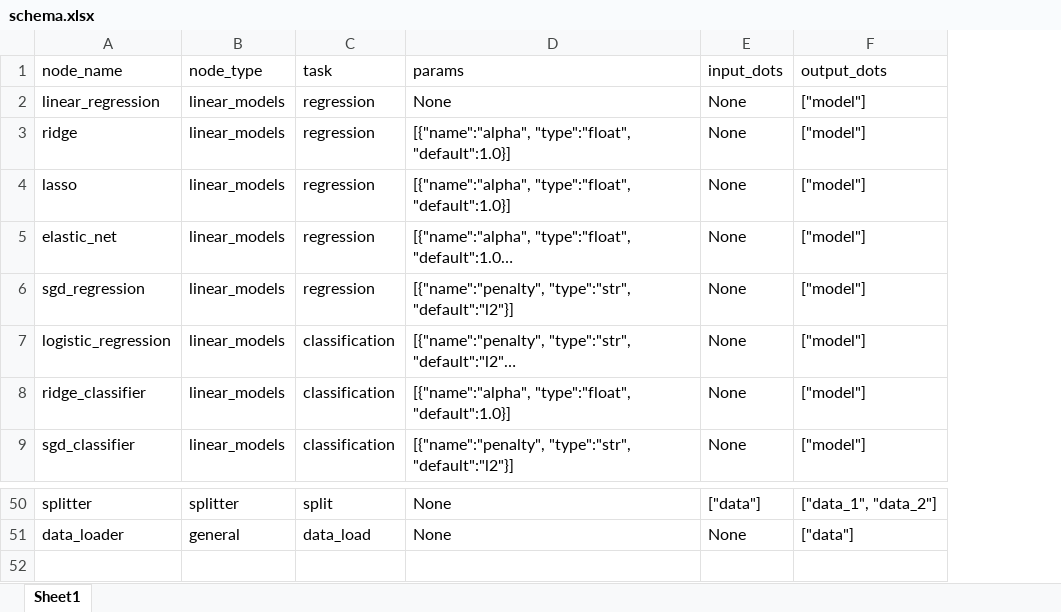
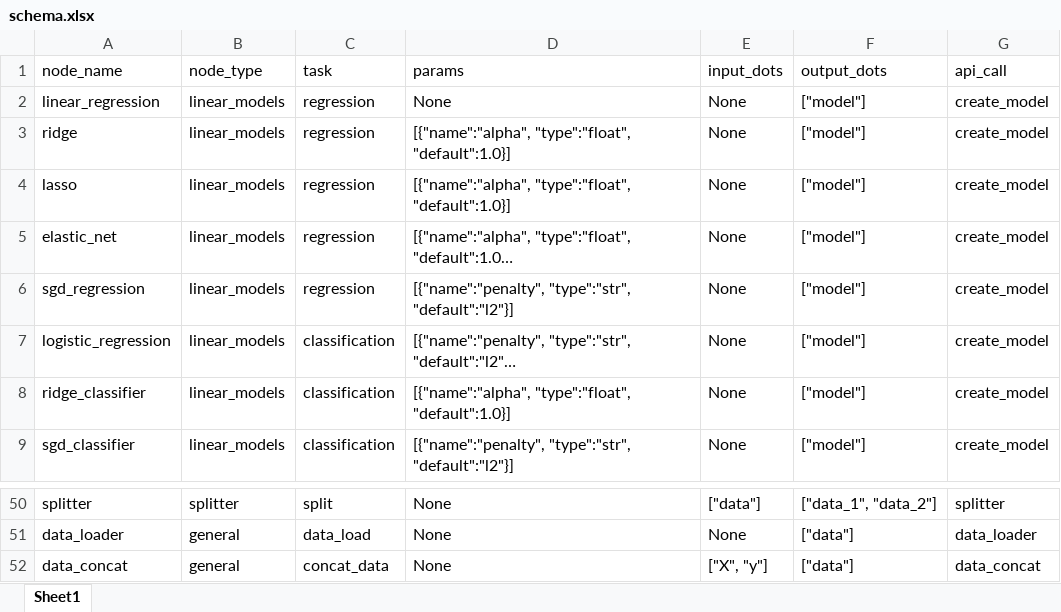
Before and after one commit to MoNafea01/AI-NO, an Excel workbook: project/core/nodes/schema.xlsx, sheet Sheet1, drawn as a sheet; only a part is shown, gaps mark what is left out; long unchanged cells end in …; values as stored, in another font and other column widths than the file's, no borders; the diff names each change by its address in the sheet, - before the commit and + after, or states it on an @@ line.

Commit message:
Add files via upload

```diff
--- a/project/core/nodes/schema.xlsx (sheet Sheet1)
+++ b/project/core/nodes/schema.xlsx (sheet Sheet1)
+column G (api_call), rows 2-9: all create_model; rows 50-51: splitter | data_loader
+row 52: data_concat | general | concat_data | None | ["X", "y"] | ["data"] | data_concat
```
